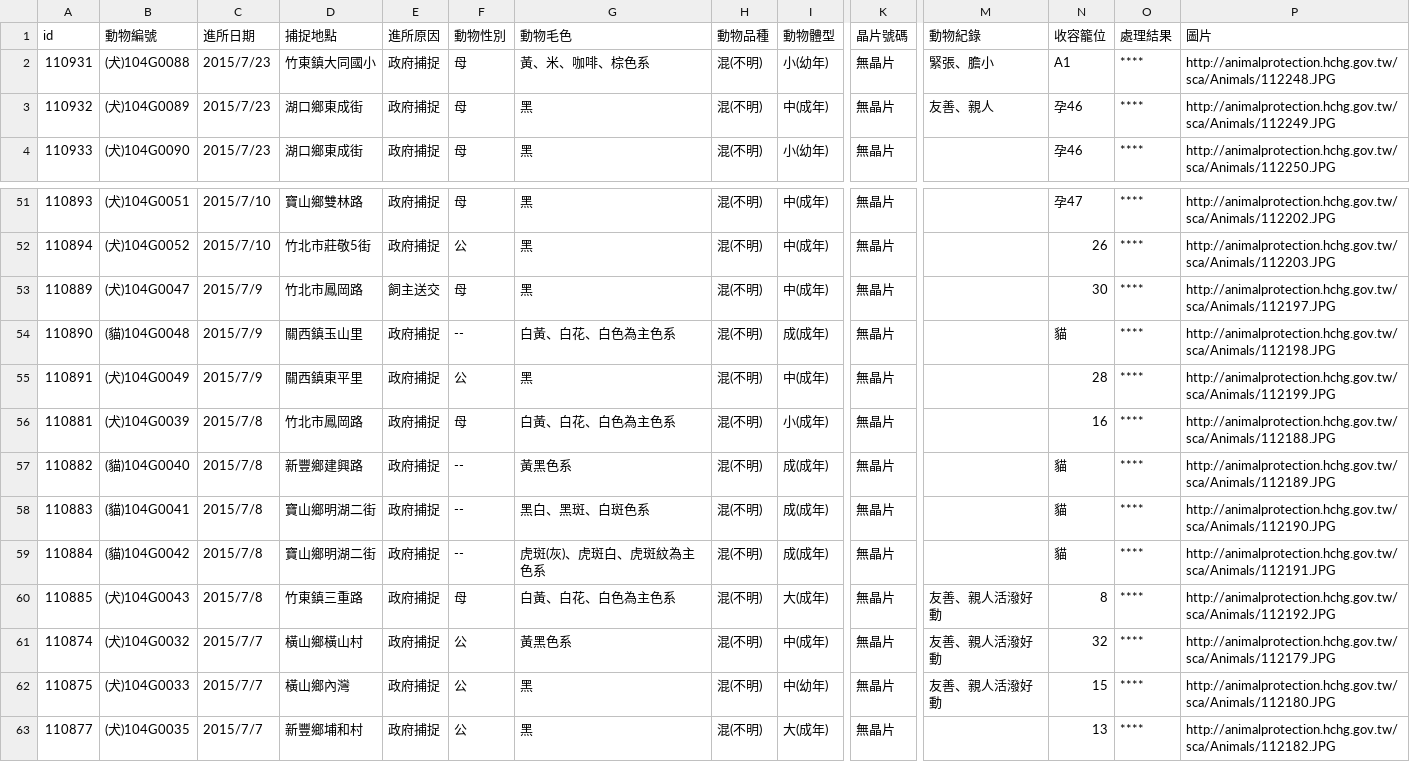
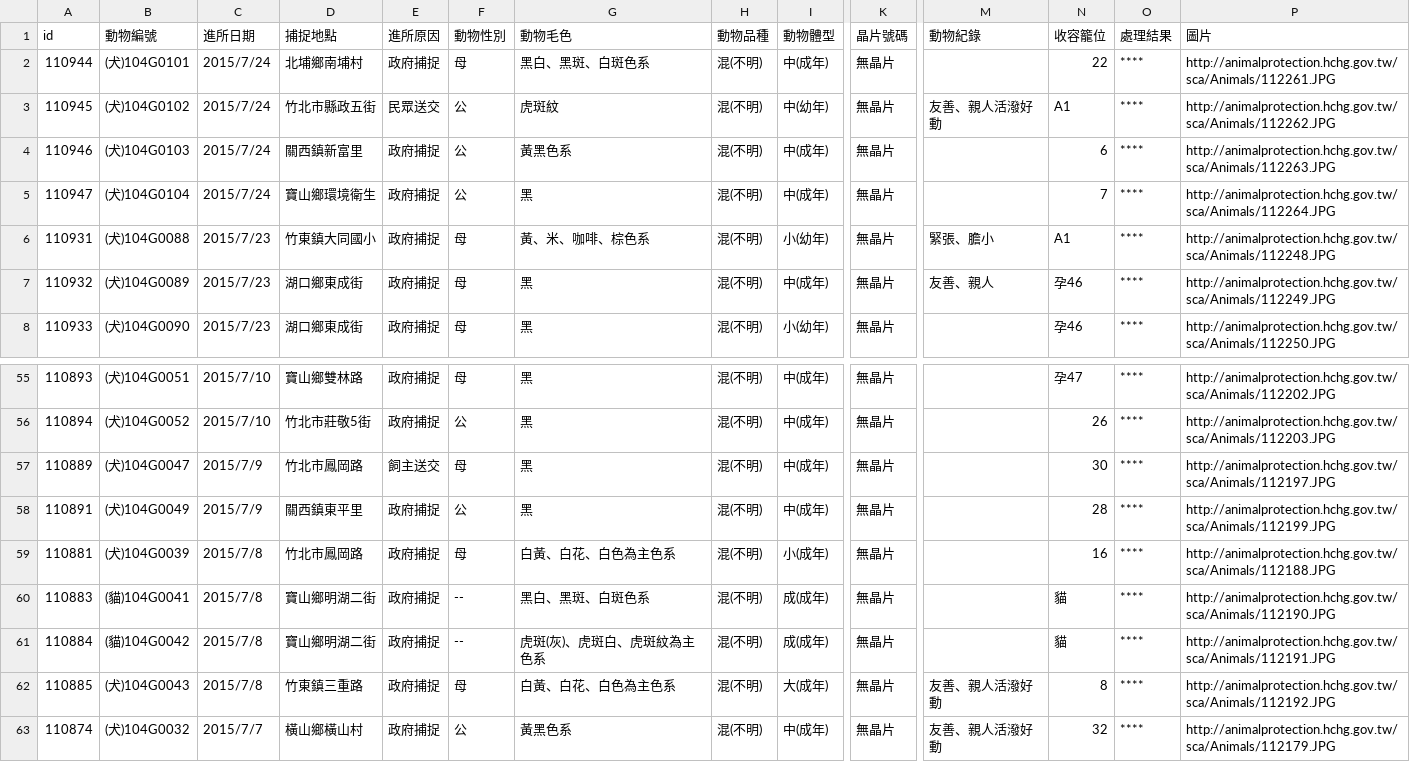
Before and after one commit to g0v/animal.coa, a CSV file: 新竹縣/all.csv, drawn as a sheet; only a part is shown, gaps mark what is left out; the shorter side is filled out with more unchanged rows; removed rows and columns are numbered as before the commit, all else as after; rows hold the shown columns only; the diff names each change by its address in the sheet, - before the commit and + after, or states it on an @@ line.

```diff
--- a/新竹縣/all.csv
+++ b/新竹縣/all.csv
+row 2: 110944 | (犬)104G0101 | 2015/7/24 | 北埔鄉南埔村 | 政府捕捉 | 母 | 黑白、黑斑、白斑色系 | 混(不明) | 中(成年) | 無晶片 |  | 22 | **** | http://animalprotection.hchg.gov.tw/sca/Animals/112261.JPG
+row 3: 110945 | (犬)104G0102 | 2015/7/24 | 竹北市縣政五街 | 民眾送交 | 公 | 虎斑紋 | 混(不明) | 中(幼年) | 無晶片 | 友善、親人活潑好動 | A1 | **** | http://animalprotection.hchg.gov.tw/sca/Animals/112262.JPG
+row 4: 110946 | (犬)104G0103 | 2015/7/24 | 關西鎮新富里 | 政府捕捉 | 公 | 黃黑色系 | 混(不明) | 中(成年) | 無晶片 |  | 6 | **** | http://animalprotection.hchg.gov.tw/sca/Animals/112263.JPG
+row 5: 110947 | (犬)104G0104 | 2015/7/24 | 寶山鄉環境衛生 | 政府捕捉 | 公 | 黑 | 混(不明) | 中(成年) | 無晶片 |  | 7 | **** | http://animalprotection.hchg.gov.tw/sca/Animals/112264.JPG
-row 54: 110890 | (貓)104G0048 | 2015/7/9 | 關西鎮玉山里 | 政府捕捉 | -- | 白黃、白花、白色為主色系 | 混(不明) | 成(成年) | 無晶片 |  | 貓 | **** | http://animalprotection.hchg.gov.tw/sca/Animals/112198.JPG
-row 57: 110882 | (貓)104G0040 | 2015/7/8 | 新豐鄉建興路 | 政府捕捉 | -- | 黃黑色系 | 混(不明) | 成(成年) | 無晶片 |  | 貓 | **** | http://animalprotection.hchg.gov.tw/sca/Animals/112189.JPG
```
Also changed, not shown: 臺北市/all.csv.
